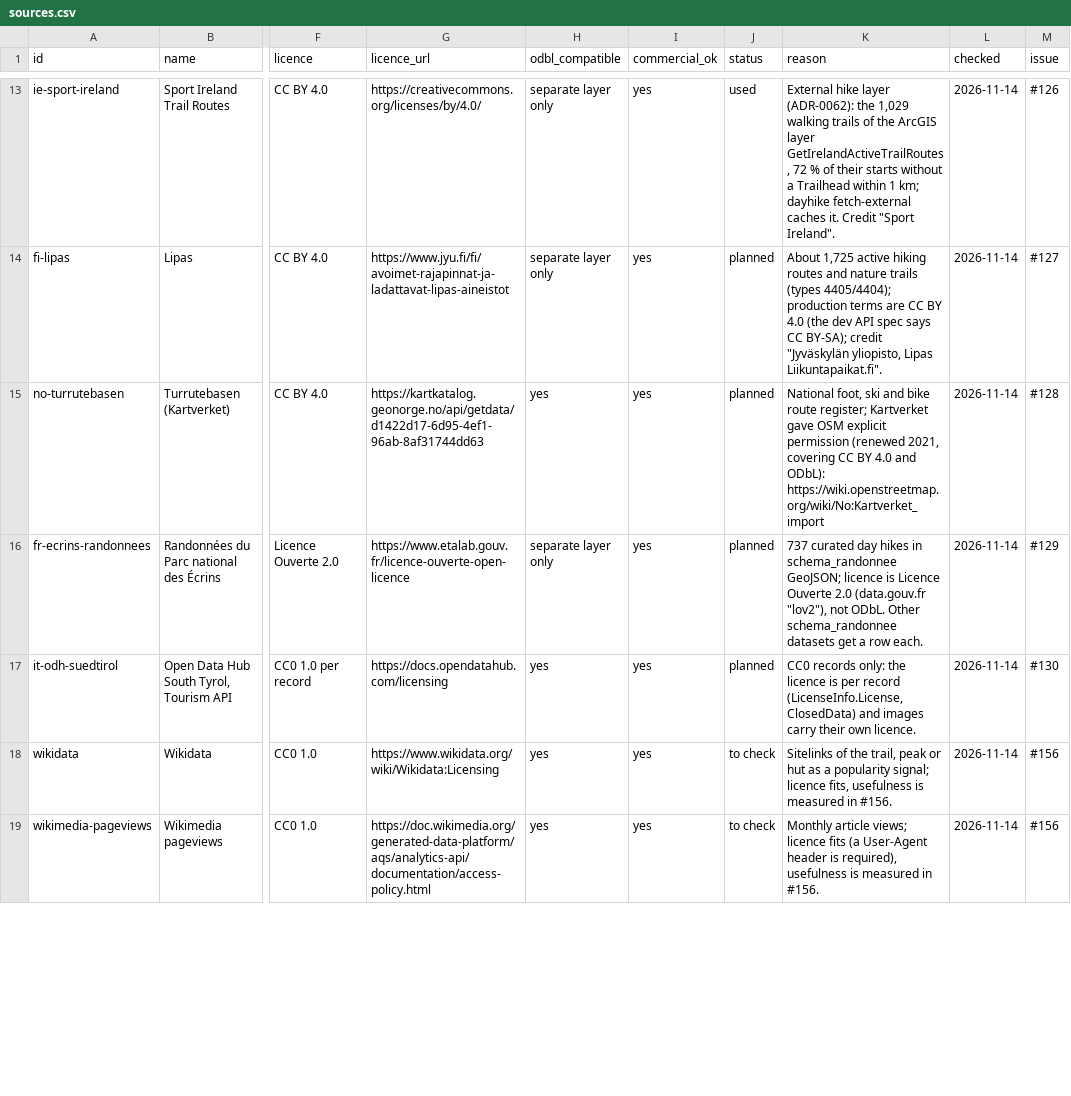
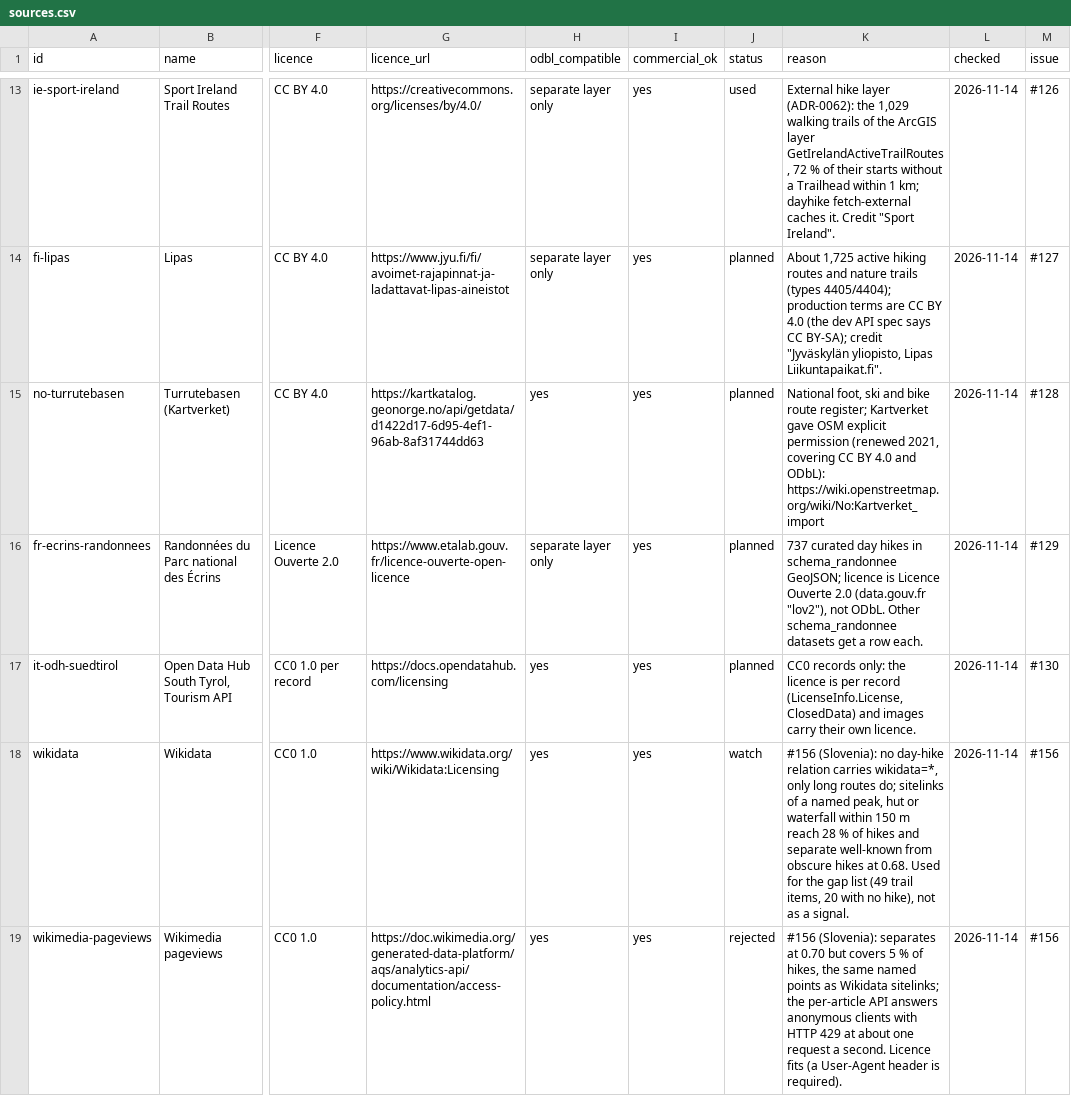
Before and after one commit to mjordanic/outdoors_destinations, a CSV file: docs/sources.csv, drawn as a sheet; only a part is shown, gaps mark what is left out; the diff covers the shown part only; the diff names each change by its address in the sheet, - before the commit and + after, or states it on an @@ line.

Commit message:
docs: measure open-data popularity signals for Slovenian hikes
Research for #156, done for one region (Slovenia, a fresh Slovenia-only
ingest: 2,007 hikes start inside the country). Signals from Wikidata,
Wikimedia pageviews, Commons geotags and OSM tags were compared against
30 well-known and 30 obscure hand-picked hikes.

Commons distinct uploaders near the line separate best (0.90), OSM
route sharing next (0.82); Wikipedia-based signals cover few hikes and
OSM network level and osmc:symbol do not separate at all here. The
recommendation is no ranking change now and a possible "well-known"
badge later, once a second region agrees, so no ADR is proposed.

Also lists the Wikidata trail items and Wikidata-linked destinations
with no hike, for #124 and #125, and updates the sources register rows
for the sources checked, adding Wikipedia.

```diff
--- a/docs/sources.csv
+++ b/docs/sources.csv
-J18 (status): to check
+J18 (status): watch
-K18 (reason): Sitelinks of the trail, peak or hut as a popularity signal; licence fits, usefulness is measured in #156.
+K18 (reason): #156 (Slovenia): no day-hike relation carries wikidata=*, only long routes do; sitelinks of a named peak, hut or waterfall within 150 m reach 28 % of hikes and separate well-known from obscure hikes at 0.68. Used for the gap list (49 trail items, 20 with no hike), not as a signal.
-J19 (status): to check
+J19 (status): rejected
-K19 (reason): Monthly article views; licence fits (a User-Agent header is required), usefulness is measured in #156.
+K19 (reason): #156 (Slovenia): separates at 0.70 but covers 5 % of hikes, the same named points as Wikidata sitelinks; the per-article API answers anonymous clients with HTTP 429 at about one request a second. Licence fits (a User-Agent header is required).
```
Also changed, not shown: 1 added row and 2 edited cells elsewhere in this file, 1 other file.
